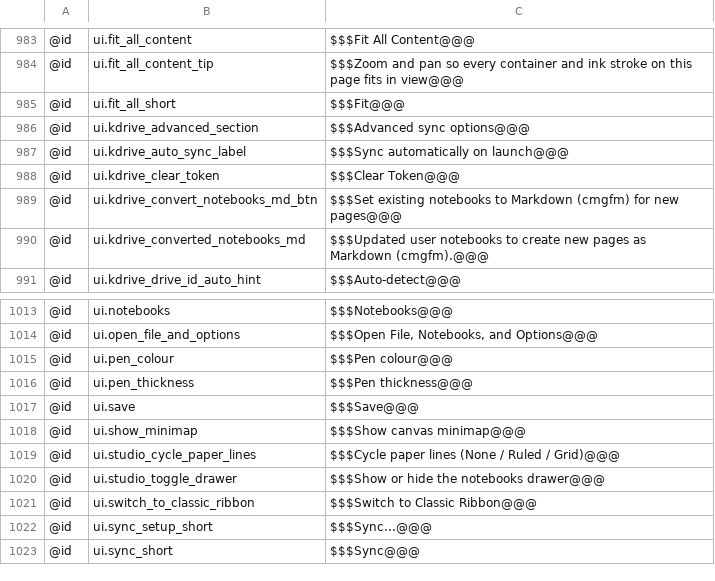
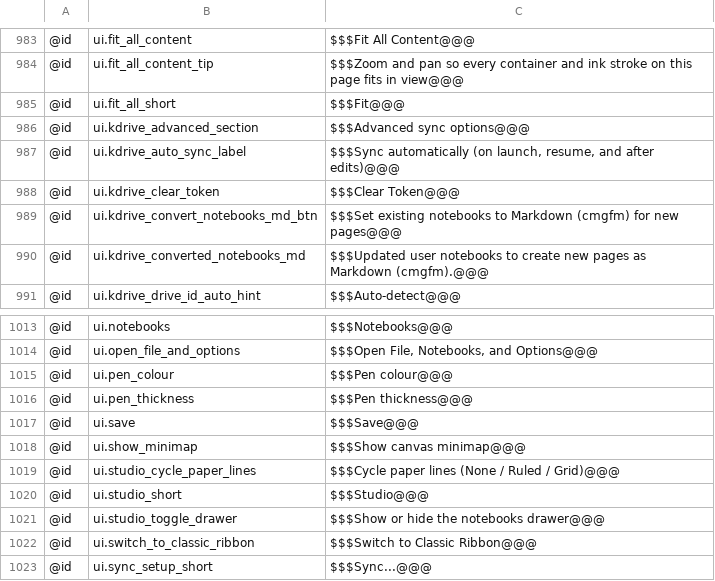
Before and after one commit to antimajorana/Nocturne, a TSV file: i18n/en-XA.tsv, drawn as a sheet; only a part is shown, gaps mark what is left out; the shorter side is filled out with more unchanged rows.

```diff
--- a/i18n/en-XA.tsv
+++ b/i18n/en-XA.tsv
@@ -986,3 +986,3 @@
 @id	ui.kdrive_advanced_section	$$$Advanced sync options@@@
-@id	ui.kdrive_auto_sync_label	$$$Sync automatically on launch@@@
+@id	ui.kdrive_auto_sync_label	$$$Sync automatically (on launch, resume, and after edits)@@@
 @id	ui.kdrive_clear_token	$$$Clear Token@@@
@@ -1019,2 +1019,3 @@
 @id	ui.studio_cycle_paper_lines	$$$Cycle paper lines (None / Ruled / Grid)@@@
+@id	ui.studio_short	$$$Studio@@@
 @id	ui.studio_toggle_drawer	$$$Show or hide the notebooks drawer@@@
```
Also changed, not shown: i18n/ar-XB.tsv, i18n/en.tsv, 20 other files.
